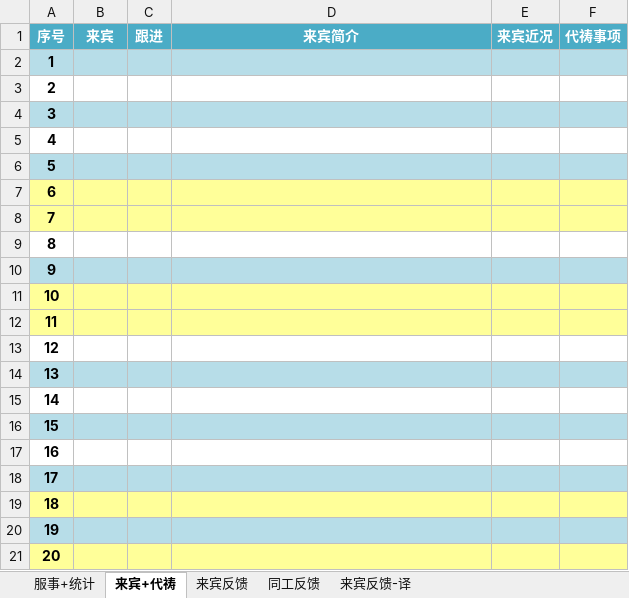
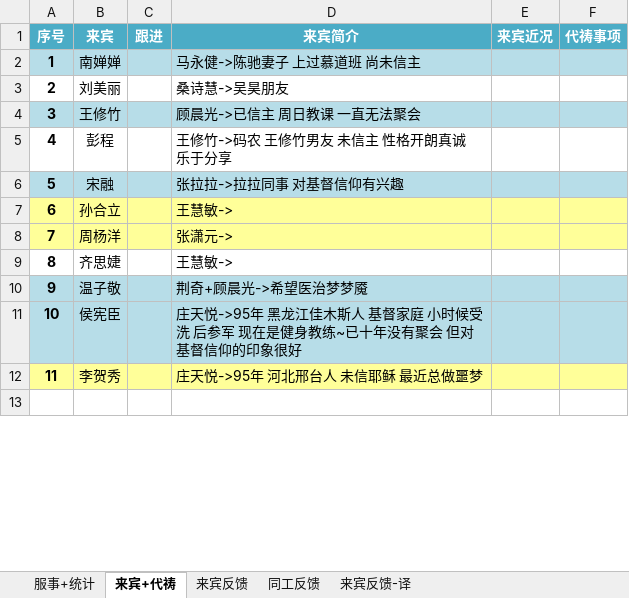
Before and after one commit to CosmosHua/Bible, an Excel workbook: eBook/=Reference/Alpha4_Service.xlsx, sheet 来宾+代祷, drawn as a sheet; only a part is shown; the shorter side is filled out with more unchanged rows; values as stored, in another font and other column widths than the file's, no borders; the diff covers the shown part only; the diff names each change by its address in the sheet, - before the commit and + after, or states it on an @@ line.

Commit message:
update alpha4

```diff
--- a/eBook/=Reference/Alpha4_Service.xlsx (sheet 来宾+代祷)
+++ b/eBook/=Reference/Alpha4_Service.xlsx (sheet 来宾+代祷)
-B2 (来宾): (empty)
+B2 (来宾): 南婵婵
-D2 (来宾简介): (empty)
+D2 (来宾简介): 马永健->陈驰妻子 上过慕道班 尚未信主
-B3 (来宾): (empty)
+B3 (来宾): 刘美丽
-D3 (来宾简介): (empty)
+D3 (来宾简介): 桑诗慧->吴昊朋友
-B4 (来宾): (empty)
+B4 (来宾): 王修竹
-D4 (来宾简介): (empty)
+D4 (来宾简介): 顾晨光->已信主 周日教课 一直无法聚会
-B5 (来宾): (empty)
+B5 (来宾): 彭程
-D5 (来宾简介): (empty)
+D5 (来宾简介): 王修竹->码农 王修竹男友 未信主 性格开朗真诚 乐于分享
-B6 (来宾): (empty)
+B6 (来宾): 宋融
-D6 (来宾简介): (empty)
+D6 (来宾简介): 张拉拉->拉拉同事 对基督信仰有兴趣
-B7 (来宾): (empty)
+B7 (来宾): 孙合立
-D7 (来宾简介): (empty)
+D7 (来宾简介): 王慧敏->
-B8 (来宾): (empty)
+B8 (来宾): 周杨洋
-D8 (来宾简介): (empty)
+D8 (来宾简介): 张潇元->
-B9 (来宾): (empty)
+B9 (来宾): 齐思婕
-D9 (来宾简介): (empty)
+D9 (来宾简介): 王慧敏->
-B10 (来宾): (empty)
+B10 (来宾): 温子敬
-D10 (来宾简介): (empty)
+D10 (来宾简介): 荆奇+顾晨光->希望医治梦梦魇
-A11:F11 fill: #FFFF99
+A11:F11 fill: #B7DDE8
-B11 (来宾): (empty)
+B11 (来宾): 侯宪臣
-D11 (来宾简介): (empty)
+D11 (来宾简介): 庄天悦->95年 黑龙江佳木斯人 基督家庭 小时候受洗 后参军 现在是健身教练~已十年没有聚会 但对基督信仰的印象很好
-B12 (来宾): (empty)
+B12 (来宾): 李贺秀
-D12 (来宾简介): (empty)
+D12 (来宾简介): 庄天悦->95年 河北邢台人 未信耶稣 最近总做噩梦
-row 13: 12
-row 14: 13
-row 15: 14
-row 16: 15
-row 17: 16
-row 18: 17
-row 19: 18
-row 20: 19
-row 21: 20
```
Also changed, not shown: 2 removed rows, 9 edited cells and cell formats elsewhere in this sheet, sheet 服事+统计.
